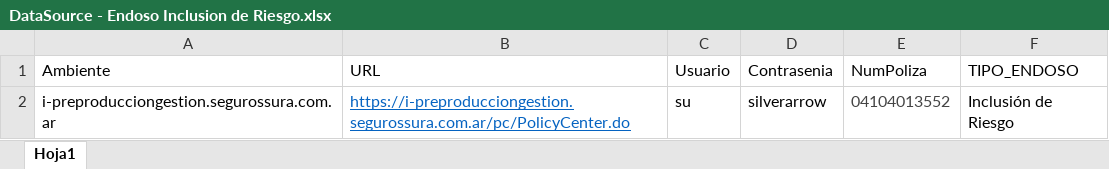
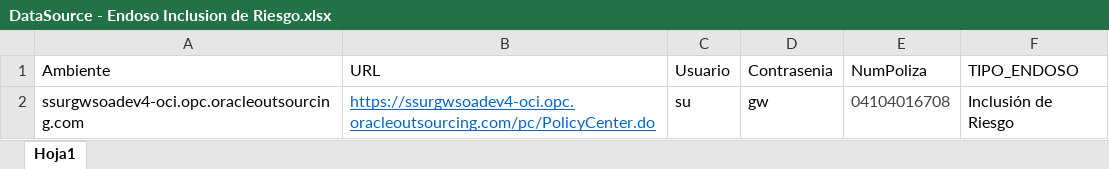
Before and after one commit to suraranorex/sura, an Excel workbook: Sura/DataSource - Endoso Inclusion de Riesgo.xlsx, sheet Hoja1, drawn as a sheet; values as stored, in another font and other column widths than the file's, no borders; the diff names each change by its address in the sheet, - before the commit and + after, or states it on an @@ line.

```diff
--- a/Sura/DataSource - Endoso Inclusion de Riesgo.xlsx (sheet Hoja1)
+++ b/Sura/DataSource - Endoso Inclusion de Riesgo.xlsx (sheet Hoja1)
-A2 (Ambiente): i-preproducciongestion.segurossura.com.ar
+A2 (Ambiente): ssurgwsoadev4-oci.opc.oracleoutsourcing.com
-B2 (URL): https://i-preproducciongestion.segurossura.com.ar/pc/PolicyCenter.do
+B2 (URL): https://ssurgwsoadev4-oci.opc.oracleoutsourcing.com/pc/PolicyCenter.do
-D2 (Contrasenia): silverarrow
+D2 (Contrasenia): gw
-E2 (NumPoliza): 04104013552
+E2 (NumPoliza): 04104016708
```
Also changed, not shown: Sura/DataSource - Cotización Motor.xlsx, Sura/DataSource - Endoso Inclusion de Riesgo - Vehiculos.xlsx, 30 other files.
